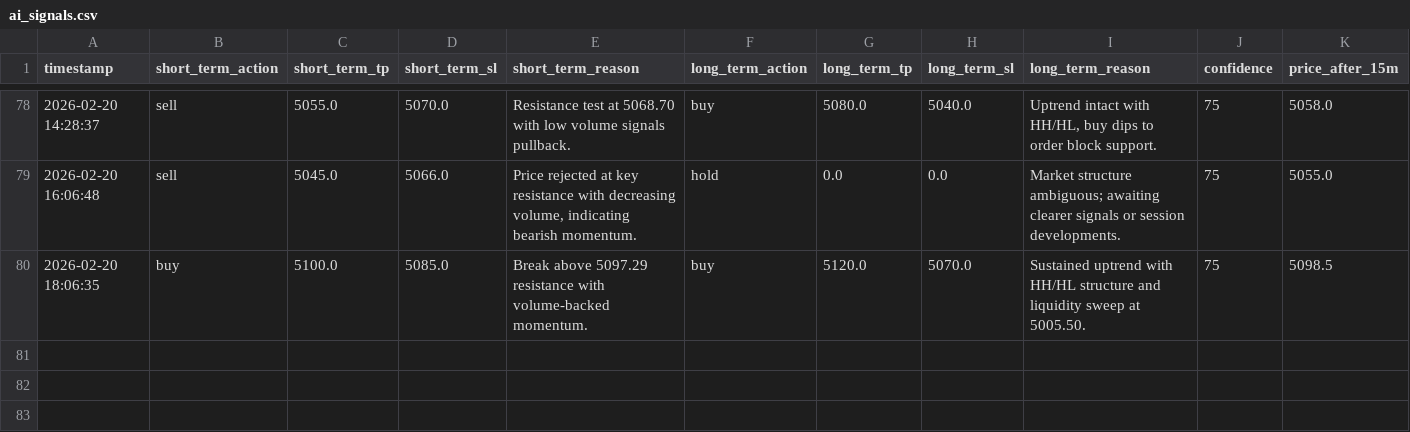
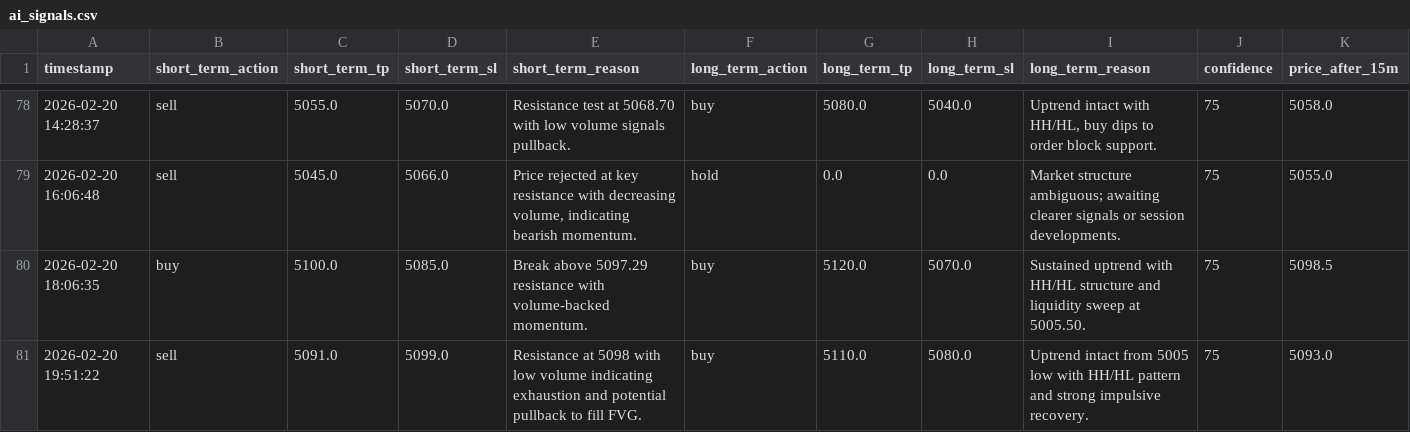
Before and after one commit to jjlabor832026-ui/ai-xau-signals, a CSV file: ai_signals.csv, drawn as a sheet; only a part is shown, gaps mark what is left out; rows hold the shown columns only; the diff names each change by its address in the sheet, - before the commit and + after, or states it on an @@ line.

```diff
--- a/ai_signals.csv
+++ b/ai_signals.csv
+row 81: 2026-02-20 19:51:22 | sell | 5091.0 | 5099.0 | Resistance at 5098 with low volume indicating exhaustion and potential pullback to fill FVG. | buy | 5110.0 | 5080.0 | Uptrend intact from 5005 low with HH/HL pattern and strong impulsive recovery. | 75 | 5093.0
```
